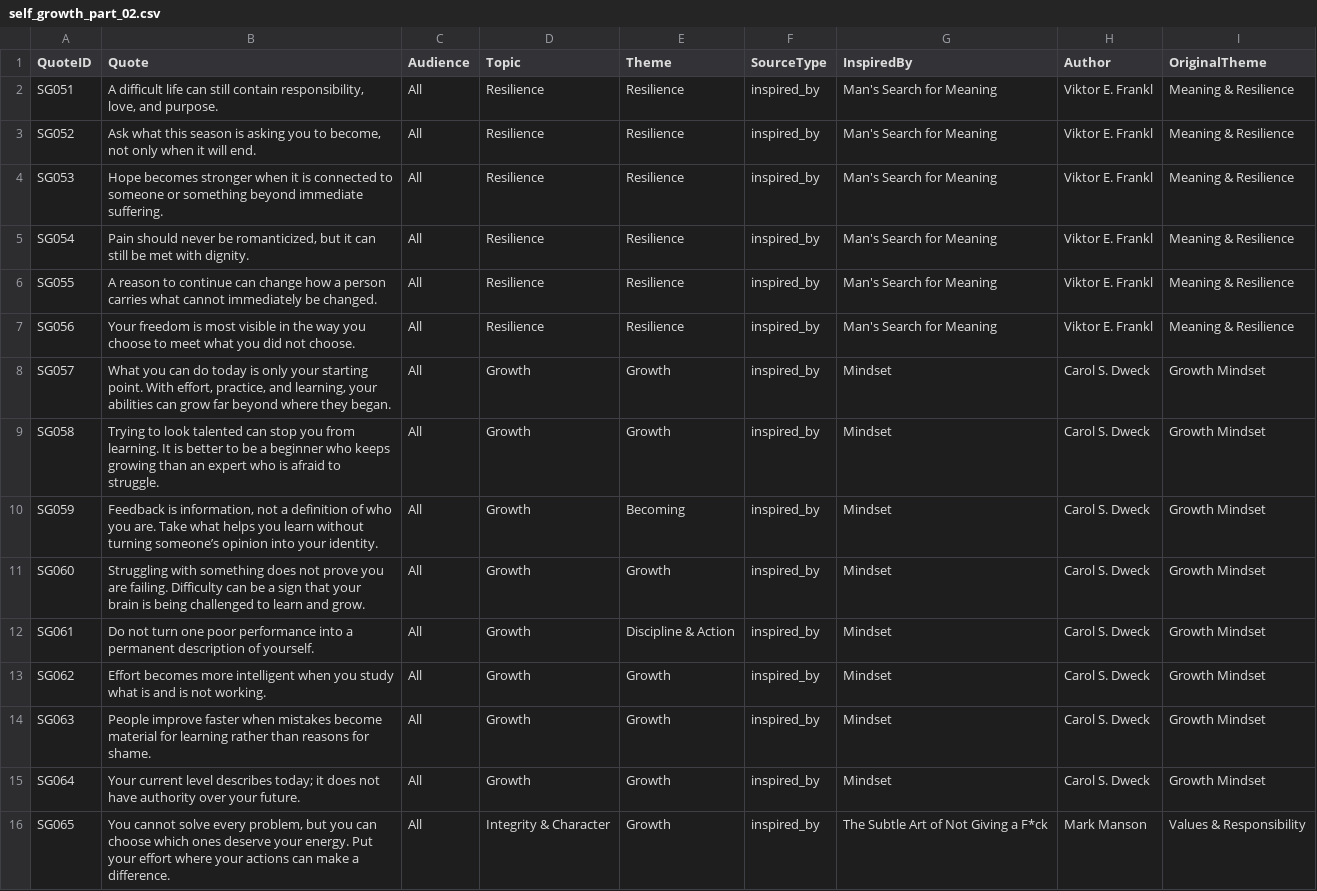
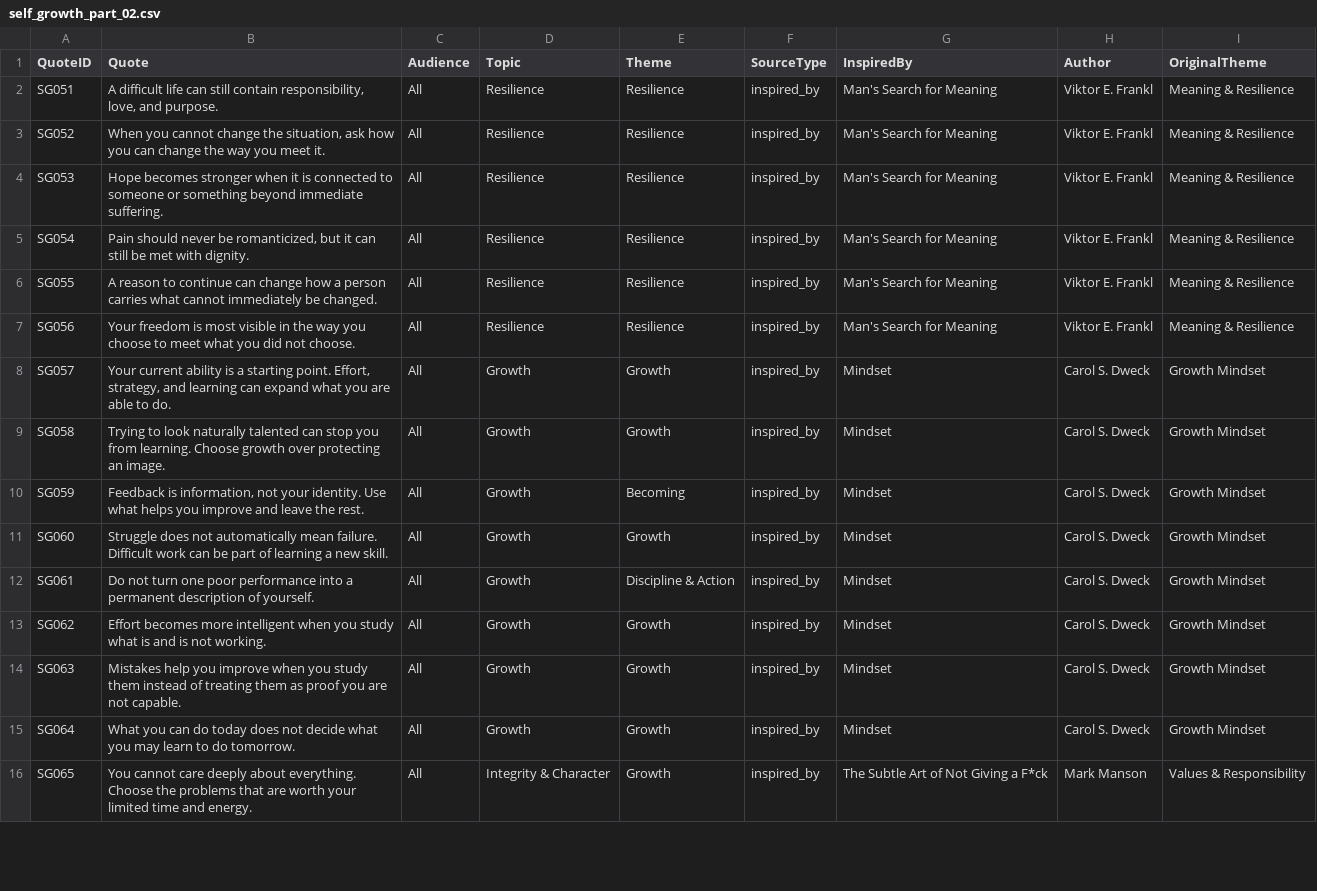
Before and after one commit to tkanchi/talksnwalks-agent, a CSV file: data/library/self_growth_part_02.csv, drawn as a sheet; only a part is shown; the diff covers the shown part only.

Commit message:
Audit grounded quote wording in self_growth_part_02.csv

```diff
--- a/data/library/self_growth_part_02.csv
+++ b/data/library/self_growth_part_02.csv
@@ -2,3 +2,3 @@ QuoteID,Quote,Audience,Topic,Theme,SourceType,InspiredBy,Author,OriginalTheme
 SG051,"A difficult life can still contain responsibility, love, and purpose.",All,Resilience,Resilience,inspired_by,Man's Search for Meaning,Viktor E. Frankl,Meaning & Resilience
-SG052,"Ask what this season is asking you to become, not only when it will end.",All,Resilience,Resilience,inspired_by,Man's Search for Meaning,Viktor E. Frankl,Meaning & Resilience
+SG052,"When you cannot change the situation, ask how you can change the way you meet it.",All,Resilience,Resilience,inspired_by,Man's Search for Meaning,Viktor E. Frankl,Meaning & Resilience
 SG053,Hope becomes stronger when it is connected to someone or something beyond immediate suffering.,All,Resilience,Resilience,inspired_by,Man's Search for Meaning,Viktor E. Frankl,Meaning & Resilience
@@ -7,10 +7,10 @@ SG055,A reason to continue can change how a person carries what cannot immediate
 SG056,Your freedom is most visible in the way you choose to meet what you did not choose.,All,Resilience,Resilience,inspired_by,Man's Search for Meaning,Viktor E. Frankl,Meaning & Resilience
-SG057,"What you can do today is only your starting point. With effort, practice, and learning, your abilities can grow far beyond where they began.",All,Growth,Growth,inspired_by,Mindset,Carol S. Dweck,Growth Mindset
-SG058,Trying to look talented can stop you from learning. It is better to be a beginner who keeps growing than an expert who is afraid to struggle.,All,Growth,Growth,inspired_by,Mindset,Carol S. Dweck,Growth Mindset
-SG059,"Feedback is information, not a definition of who you are. Take what helps you learn without turning someone’s opinion into your identity.",All,Growth,Becoming,inspired_by,Mindset,Carol S. Dweck,Growth Mindset
-SG060,Struggling with something does not prove you are failing. Difficulty can be a sign that your brain is being challenged to learn and grow.,All,Growth,Growth,inspired_by,Mindset,Carol S. Dweck,Growth Mindset
+SG057,"Your current ability is a starting point. Effort, strategy, and learning can expand what you are able to do.",All,Growth,Growth,inspired_by,Mindset,Carol S. Dweck,Growth Mindset
+SG058,Trying to look naturally talented can stop you from learning. Choose growth over protecting an image.,All,Growth,Growth,inspired_by,Mindset,Carol S. Dweck,Growth Mindset
+SG059,"Feedback is information, not your identity. Use what helps you improve and leave the rest.",All,Growth,Becoming,inspired_by,Mindset,Carol S. Dweck,Growth Mindset
+SG060,Struggle does not automatically mean failure. Difficult work can be part of learning a new skill.,All,Growth,Growth,inspired_by,Mindset,Carol S. Dweck,Growth Mindset
 SG061,Do not turn one poor performance into a permanent description of yourself.,All,Growth,Discipline & Action,inspired_by,Mindset,Carol S. Dweck,Growth Mindset
 SG062,Effort becomes more intelligent when you study what is and is not working.,All,Growth,Growth,inspired_by,Mindset,Carol S. Dweck,Growth Mindset
-SG063,People improve faster when mistakes become material for learning rather than reasons for shame.,All,Growth,Growth,inspired_by,Mindset,Carol S. Dweck,Growth Mindset
-SG064,Your current level describes today; it does not have authority over your future.,All,Growth,Growth,inspired_by,Mindset,Carol S. Dweck,Growth Mindset
-SG065,"You cannot solve every problem, but you can choose which ones deserve your energy. Put your effort where your actions can make a difference.",All,Integrity & Character,Growth,inspired_by,The Subtle Art of Not Giving a F*ck,Mark Manson,Values & Responsibility
+SG063,Mistakes help you improve when you study them instead of treating them as proof you are not capable.,All,Growth,Growth,inspired_by,Mindset,Carol S. Dweck,Growth Mindset
+SG064,What you can do today does not decide what you may learn to do tomorrow.,All,Growth,Growth,inspired_by,Mindset,Carol S. Dweck,Growth Mindset
+SG065,You cannot care deeply about everything. Choose the problems that are worth your limited time and energy.,All,Integrity & Character,Growth,inspired_by,The Subtle Art of Not Giving a F*ck,Mark Manson,Values & Responsibility
```
Also changed, not shown: 26 edited cells elsewhere in this file.
